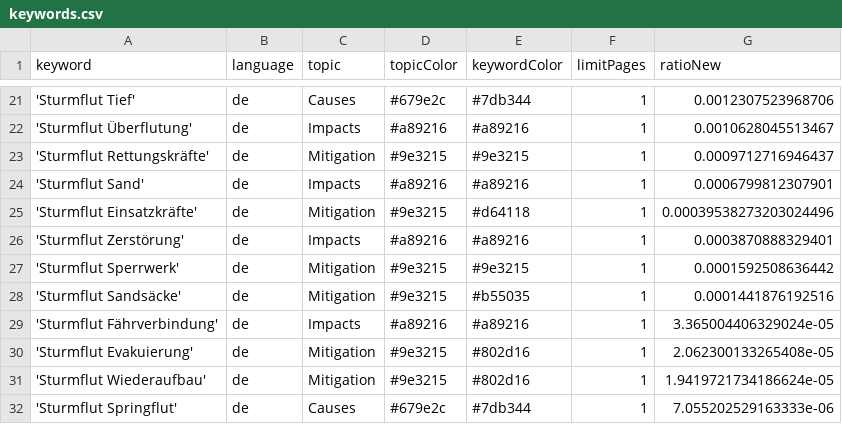
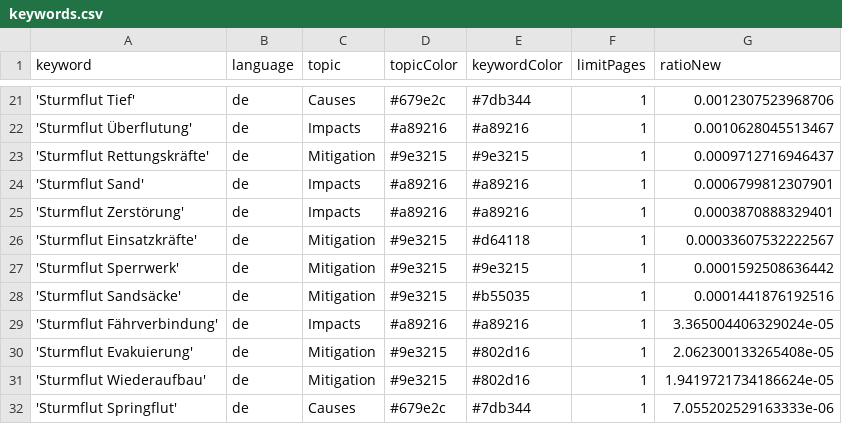
Before and after one commit to MomoMusic/surgeIsComing, a CSV file: keywords.csv, drawn as a sheet; only a part is shown, gaps mark what is left out; removed rows and columns are numbered as before the commit, all else as after; the diff names each change by its address in the sheet, - before the commit and + after, or states it on an @@ line.

Commit message:
Commit from GitHub Actions (harvest:0.0)

```diff
--- a/keywords.csv
+++ b/keywords.csv
-row 25: 'Sturmflut Einsatzkräfte' | de | Mitigation | #9e3215 | #d64118 | 1 | 0.00039538273203024496
+row 26: 'Sturmflut Einsatzkräfte' | de | Mitigation | #9e3215 | #d64118 | 1 | 0.00033607532222567
```
